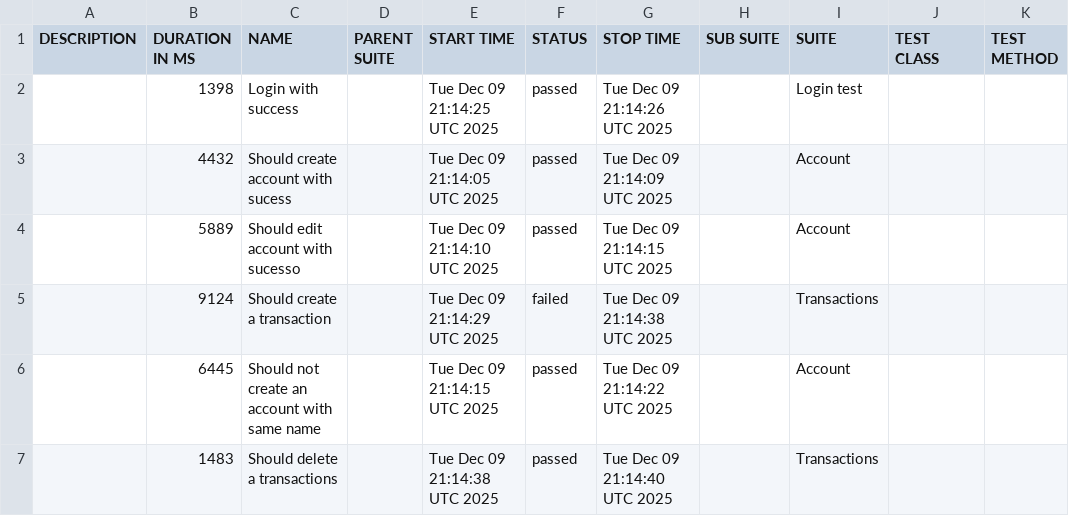
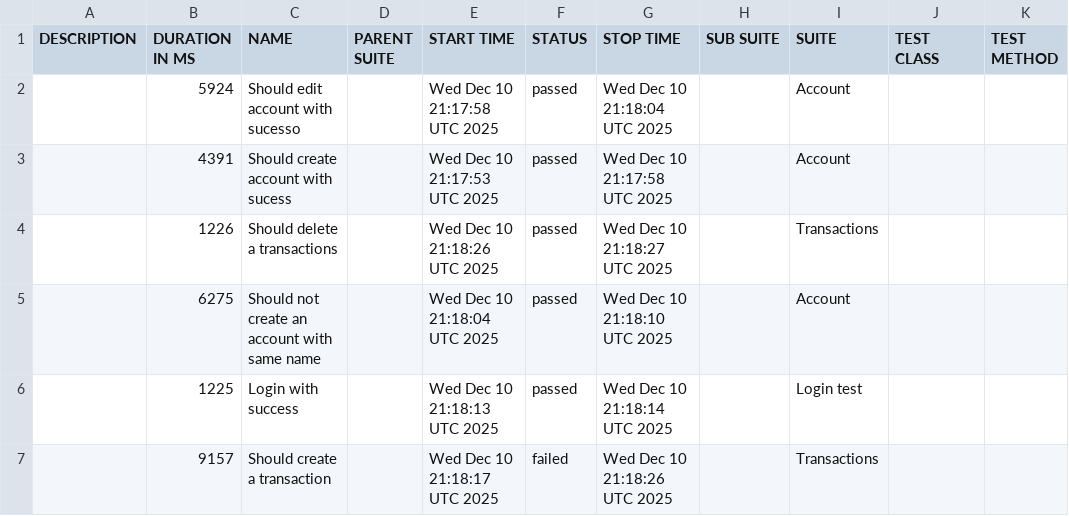
Before and after one commit to JosinaldoGJunior/cypress-automation-web, a CSV file: data/suites.csv, drawn as a sheet.

```diff
--- a/data/suites.csv
+++ b/data/suites.csv
@@ -1,7 +1,7 @@
 "DESCRIPTION","DURATION IN MS","NAME","PARENT SUITE","START TIME","STATUS","STOP TIME","SUB SUITE","SUITE","TEST CLASS","TEST METHOD"
-"","1398","Login with success","","Tue Dec 09 21:14:25 UTC 2025","passed","Tue Dec 09 21:14:26 UTC 2025","","Login test","",""
-"","4432","Should create account with sucess","","Tue Dec 09 21:14:05 UTC 2025","passed","Tue Dec 09 21:14:09 UTC 2025","","Account","",""
-"","5889","Should edit account with sucesso","","Tue Dec 09 21:14:10 UTC 2025","passed","Tue Dec 09 21:14:15 UTC 2025","","Account","",""
-"","9124","Should create a transaction","","Tue Dec 09 21:14:29 UTC 2025","failed","Tue Dec 09 21:14:38 UTC 2025","","Transactions","",""
-"","6445","Should not create an account with same name","","Tue Dec 09 21:14:15 UTC 2025","passed","Tue Dec 09 21:14:22 UTC 2025","","Account","",""
-"","1483","Should delete a transactions","","Tue Dec 09 21:14:38 UTC 2025","passed","Tue Dec 09 21:14:40 UTC 2025","","Transactions","",""
+"","5924","Should edit account with sucesso","","Wed Dec 10 21:17:58 UTC 2025","passed","Wed Dec 10 21:18:04 UTC 2025","","Account","",""
+"","4391","Should create account with sucess","","Wed Dec 10 21:17:53 UTC 2025","passed","Wed Dec 10 21:17:58 UTC 2025","","Account","",""
+"","1226","Should delete a transactions","","Wed Dec 10 21:18:26 UTC 2025","passed","Wed Dec 10 21:18:27 UTC 2025","","Transactions","",""
+"","6275","Should not create an account with same name","","Wed Dec 10 21:18:04 UTC 2025","passed","Wed Dec 10 21:18:10 UTC 2025","","Account","",""
+"","1225","Login with success","","Wed Dec 10 21:18:13 UTC 2025","passed","Wed Dec 10 21:18:14 UTC 2025","","Login test","",""
+"","9157","Should create a transaction","","Wed Dec 10 21:18:17 UTC 2025","failed","Wed Dec 10 21:18:26 UTC 2025","","Transactions","",""
```
Also changed, not shown: 31 other files.
